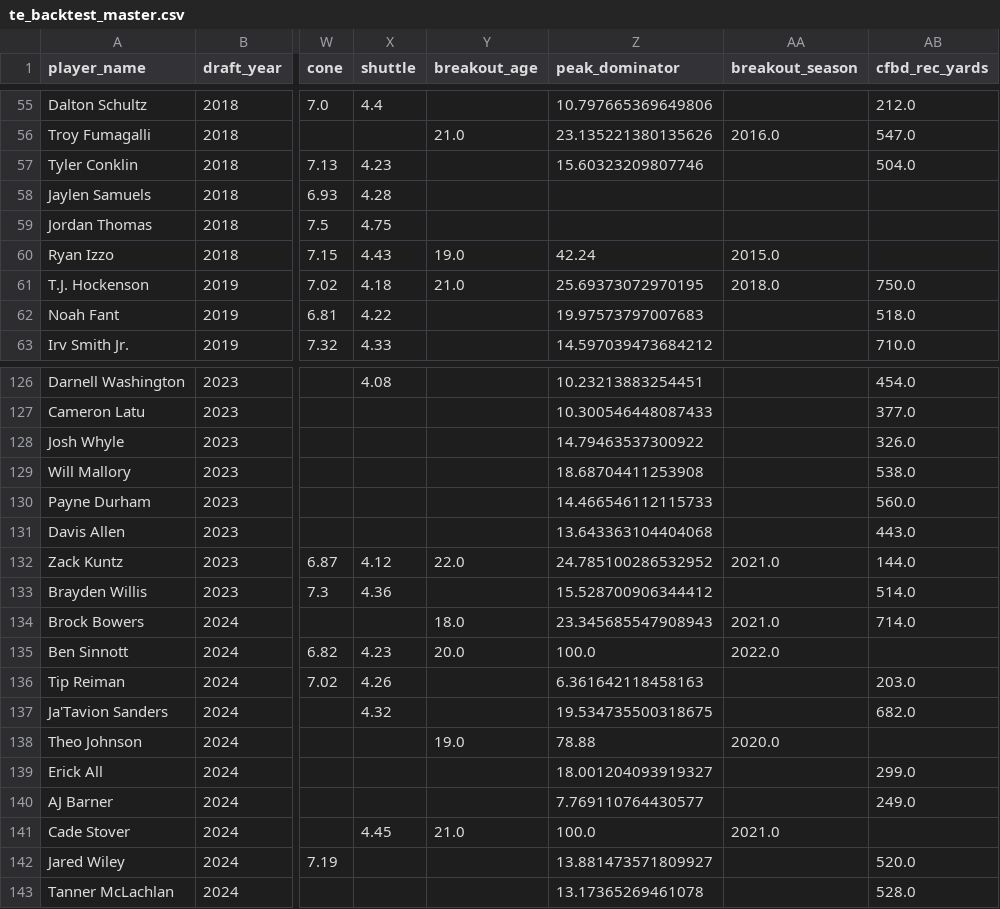
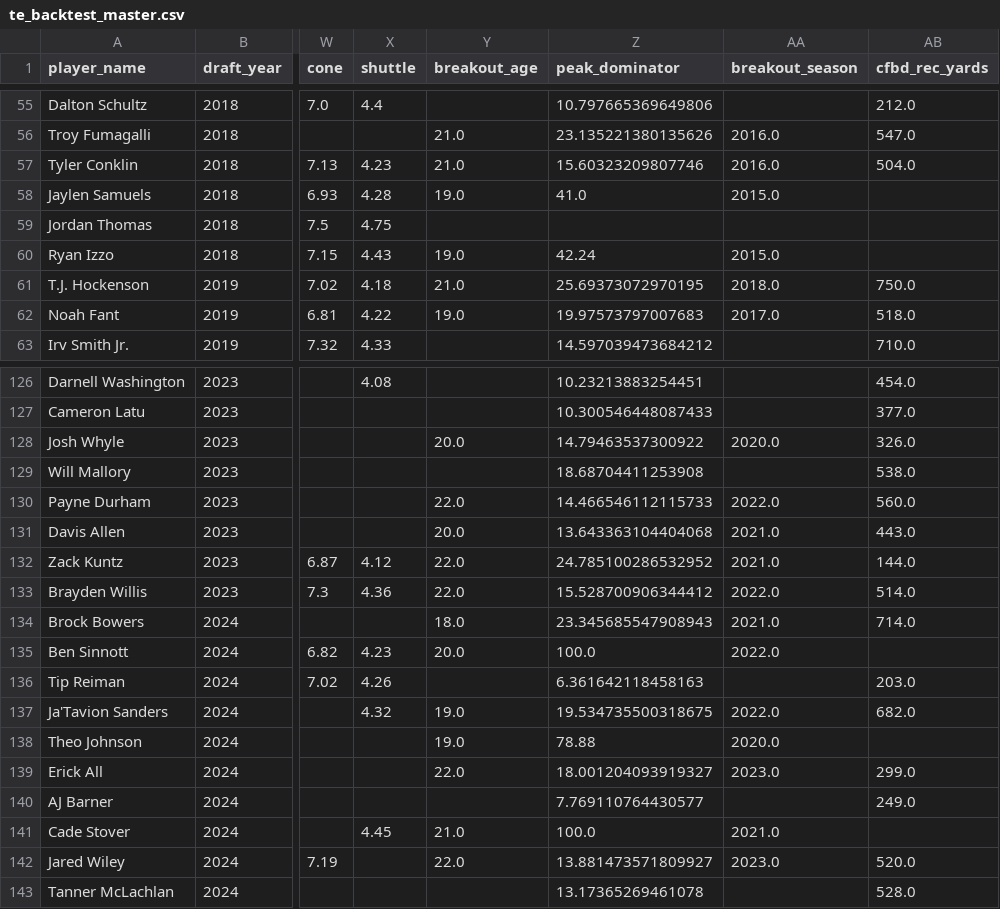
Before and after one commit to LavacheBeadsman/SlapModelV3, a CSV file: data/te_backtest_master.csv, drawn as a sheet; only a part is shown, gaps mark what is left out; the diff covers the shown part only; the diff names each change by its address in the sheet, - before the commit and + after, or states it on an @@ line.

```diff
--- a/data/te_backtest_master.csv
+++ b/data/te_backtest_master.csv
-Y57 (breakout_age): (empty)
+Y57 (breakout_age): 21.0
-AA57 (breakout_season): (empty)
+AA57 (breakout_season): 2016.0
-Y58 (breakout_age): (empty)
+Y58 (breakout_age): 19.0
-Z58 (peak_dominator): (empty)
+Z58 (peak_dominator): 41.0
-AA58 (breakout_season): (empty)
+AA58 (breakout_season): 2015.0
-Y62 (breakout_age): (empty)
+Y62 (breakout_age): 19.0
-AA62 (breakout_season): (empty)
+AA62 (breakout_season): 2017.0
-Y128 (breakout_age): (empty)
+Y128 (breakout_age): 20.0
-AA128 (breakout_season): (empty)
+AA128 (breakout_season): 2020.0
-Y130 (breakout_age): (empty)
+Y130 (breakout_age): 22.0
-AA130 (breakout_season): (empty)
+AA130 (breakout_season): 2022.0
-Y131 (breakout_age): (empty)
+Y131 (breakout_age): 20.0
-AA131 (breakout_season): (empty)
+AA131 (breakout_season): 2021.0
-Y133 (breakout_age): (empty)
+Y133 (breakout_age): 22.0
-AA133 (breakout_season): (empty)
+AA133 (breakout_season): 2022.0
-Y137 (breakout_age): (empty)
+Y137 (breakout_age): 19.0
-AA137 (breakout_season): (empty)
+AA137 (breakout_season): 2022.0
-Y139 (breakout_age): (empty)
+Y139 (breakout_age): 22.0
-AA139 (breakout_season): (empty)
+AA139 (breakout_season): 2023.0
-Y142 (breakout_age): (empty)
+Y142 (breakout_age): 22.0
-AA142 (breakout_season): (empty)
+AA142 (breakout_season): 2023.0
```
Also changed, not shown: 40 edited cells elsewhere in this file, data/te_2026_prospects_final.csv, output/slap_v5_2026_all.csv, 3 other files.
